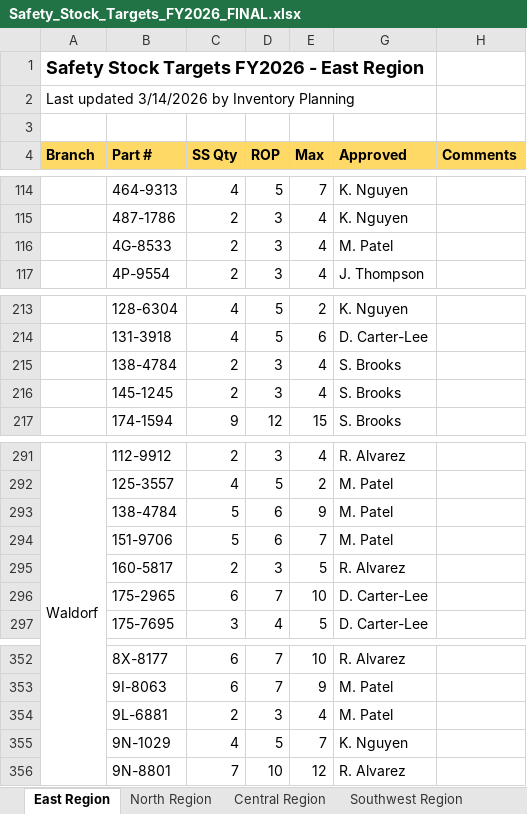
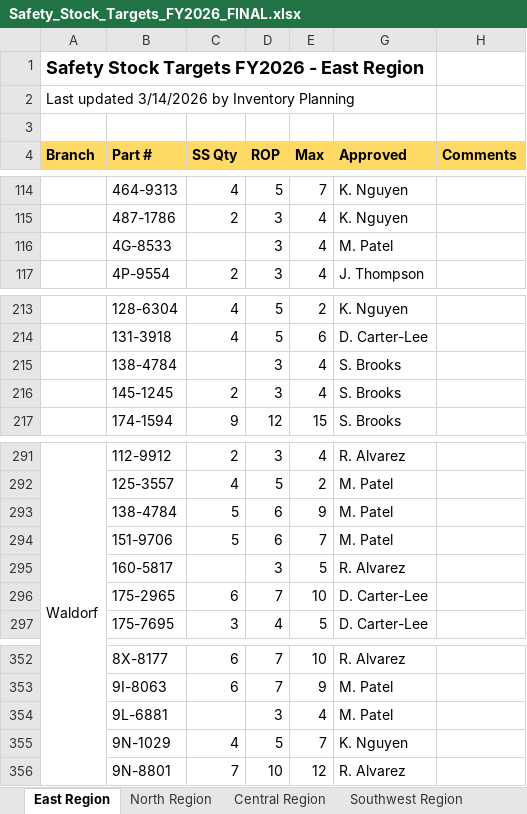
Before and after one commit to Dyadlapalli/AI-Supply-Chain-Decision-Intelligence-Platform, an Excel workbook: 03_Source_Data/business_files/raw/excel/Safety_Stock_Targets_FY2026_FINAL.xlsx, sheet East Region, drawn as a sheet; only a part is shown, gaps mark what is left out; values as stored, in another font and other column widths than the file's, no borders; the diff names each change by its address in the sheet, - before the commit and + after, or states it on an @@ line.

```diff
--- a/03_Source_Data/business_files/raw/excel/Safety_Stock_Targets_FY2026_FINAL.xlsx (sheet East Region)
+++ b/03_Source_Data/business_files/raw/excel/Safety_Stock_Targets_FY2026_FINAL.xlsx (sheet East Region)
-C116 (SS Qty): 2
+C116 (SS Qty): (empty)
-C215 (SS Qty): 2
+C215 (SS Qty): (empty)
-C295 (SS Qty): 2
+C295 (SS Qty): (empty)
-C354 (SS Qty): 2
+C354 (SS Qty): (empty)
```
Also changed, not shown: sheet Southwest Region, sheet Central Region, sheet North Region, 03_Source_Data/business_files/raw/excel/Critical_Parts_List.xlsx, 03_Source_Data/business_files/raw/excel/Inventory_Policy_Matrix.xlsx, 10 other files.
